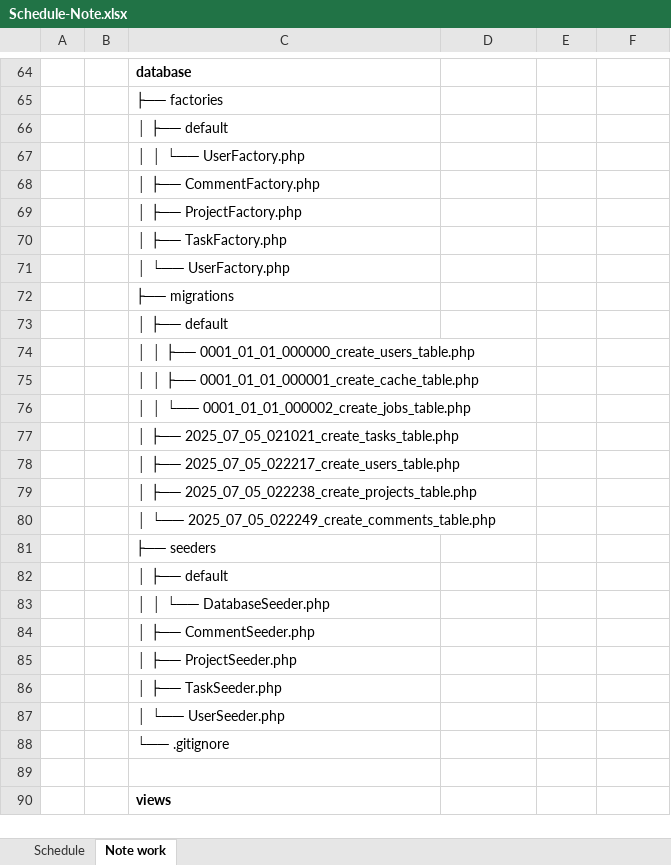
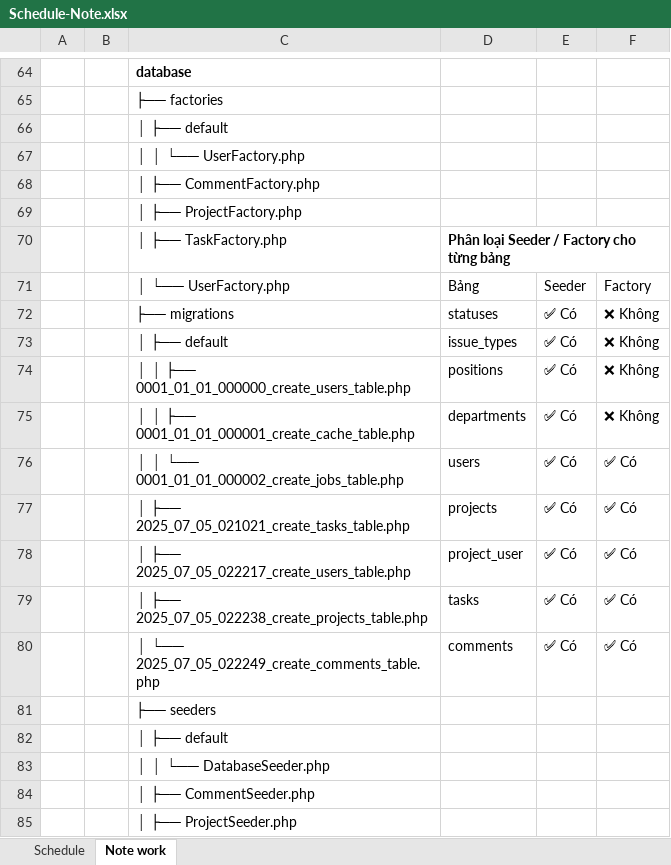
Before and after one commit to Der300/task-manager-laravel, an Excel workbook: Schedule-Note.xlsx, sheet Note work, drawn as a sheet; only a part is shown, gaps mark what is left out; the shorter side is filled out with more unchanged rows; values as stored, in another font and other column widths than the file's, no borders; charts and pictures not drawn; removed rows and columns are numbered as before the commit, all else as after; the diff names each change by its address in the sheet, - before the commit and + after, or states it on an @@ line.

```diff
--- a/Schedule-Note.xlsx (sheet Note work)
+++ b/Schedule-Note.xlsx (sheet Note work)
-D70: (empty)
+D70: Phân loại Seeder / Factory cho từng bảng
-row 71:  |  | │ └── UserFactory.php
-row 72:  |  | ├── migrations
-row 73:  |  | │ ├── default
-row 74:  |  | │ │ ├── 0001_01_01_000000_create_users_table.php
-row 75:  |  | │ │ ├── 0001_01_01_000001_create_cache_table.php
-row 76:  |  | │ │ └── 0001_01_01_000002_create_jobs_table.php
-row 77:  |  | │ ├── 2025_07_05_021021_create_tasks_table.php
-row 78:  |  | │ ├── 2025_07_05_022217_create_users_table.php
-row 79:  |  | │ ├── 2025_07_05_022238_create_projects_table.php
-row 80:  |  | │ └── 2025_07_05_022249_create_comments_table.php
+row 71:  |  | │ └── UserFactory.php | Bảng | Seeder | Factory
+row 72:  |  | ├── migrations | statuses | ✅ Có | ❌ Không
+row 73:  |  | │ ├── default | issue_types | ✅ Có | ❌ Không
+row 74:  |  | │ │ ├── 0001_01_01_000000_create_users_table.php | positions | ✅ Có | ❌ Không
+row 75:  |  | │ │ ├── 0001_01_01_000001_create_cache_table.php | departments | ✅ Có | ❌ Không
+row 76:  |  | │ │ └── 0001_01_01_000002_create_jobs_table.php | users | ✅ Có | ✅ Có
+row 77:  |  | │ ├── 2025_07_05_021021_create_tasks_table.php | projects | ✅ Có | ✅ Có
+row 78:  |  | │ ├── 2025_07_05_022217_create_users_table.php | project_user | ✅ Có | ✅ Có
+row 79:  |  | │ ├── 2025_07_05_022238_create_projects_table.php | tasks | ✅ Có | ✅ Có
+row 80:  |  | │ └── 2025_07_05_022249_create_comments_table.php | comments | ✅ Có | ✅ Có
```
Also changed, not shown: sheet Schedule, charts or pictures, 10 other files.
